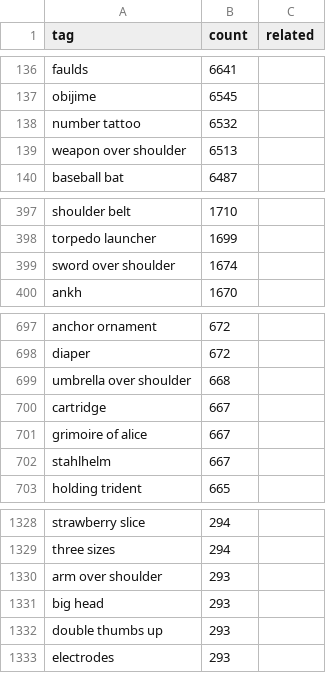
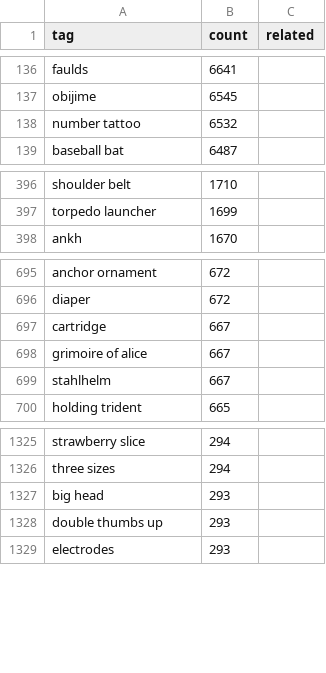
Before and after one commit to charlierz/comfyui-charlierz, a TSV file: data/tag_pools/clothes/accessory/misc.tsv, drawn as a sheet; only a part is shown, gaps mark what is left out.

```diff
--- a/data/tag_pools/clothes/accessory/misc.tsv
+++ b/data/tag_pools/clothes/accessory/misc.tsv
@@ -138,3 +138,2 @@ obijime	6545
 number tattoo	6532	
-weapon over shoulder	6513	
 baseball bat	6487	
@@ -398,3 +397,2 @@ shoulder belt	1710
 torpedo launcher	1699	
-sword over shoulder	1674	
 ankh	1670	
@@ -698,3 +696,2 @@ anchor ornament	672
 diaper	672	
-umbrella over shoulder	668	
 cartridge	667	
@@ -1329,3 +1326,2 @@ strawberry slice	294
 three sizes	294	
-arm over shoulder	293	
 big head	293	
```
Also changed, not shown: data/tag_pools/body/fantasy/horns.tsv, data/tag_pools/clothes/exposure.tsv, 12 other files.
